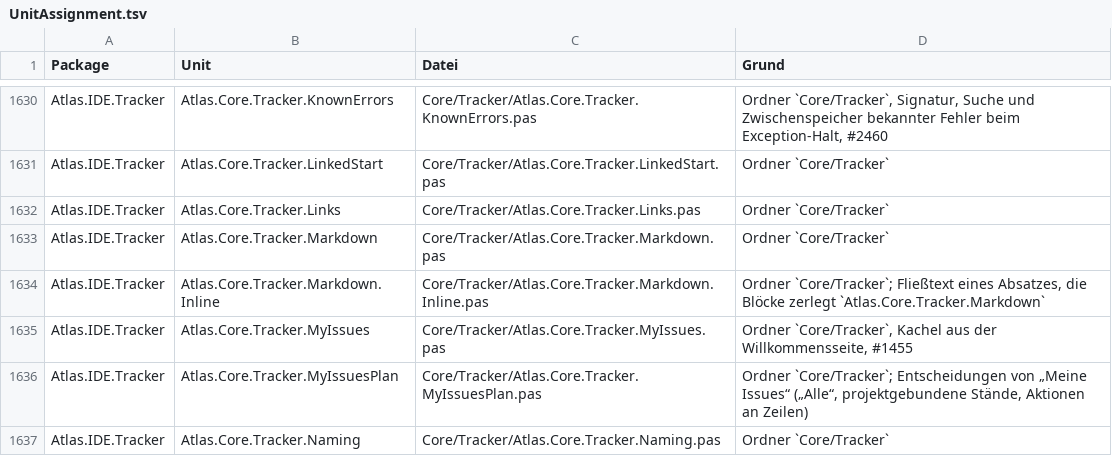
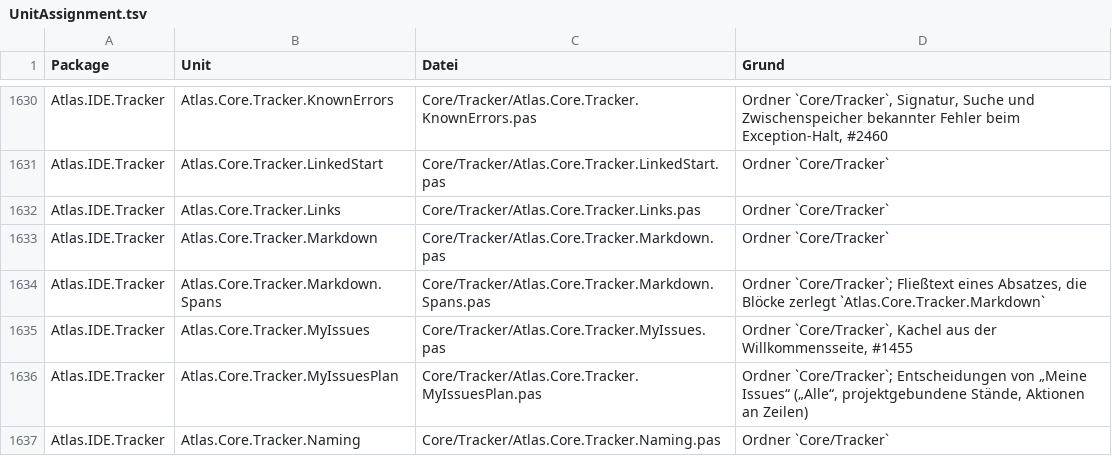
Before and after one commit to xKnockOut/Atlas-IDE-Expert, a TSV file: Tools/UnitAssignment.tsv, drawn as a sheet; only a part is shown, gaps mark what is left out.

```diff
--- a/Tools/UnitAssignment.tsv
+++ b/Tools/UnitAssignment.tsv
@@ -1633,3 +1633,3 @@ Atlas.IDE.Tracker	Atlas.Core.Tracker.Links	Core/Tracker/Atlas.Core.Tracker.Links
 Atlas.IDE.Tracker	Atlas.Core.Tracker.Markdown	Core/Tracker/Atlas.Core.Tracker.Markdown.pas	Ordner `Core/Tracker`
-Atlas.IDE.Tracker	Atlas.Core.Tracker.Markdown.Inline	Core/Tracker/Atlas.Core.Tracker.Markdown.Inline.pas	Ordner `Core/Tracker`; Fließtext eines Absatzes, die Blöcke zerlegt `Atlas.Core.Tracker.Markdown`
+Atlas.IDE.Tracker	Atlas.Core.Tracker.Markdown.Spans	Core/Tracker/Atlas.Core.Tracker.Markdown.Spans.pas	Ordner `Core/Tracker`; Fließtext eines Absatzes, die Blöcke zerlegt `Atlas.Core.Tracker.Markdown`
 Atlas.IDE.Tracker	Atlas.Core.Tracker.MyIssues	Core/Tracker/Atlas.Core.Tracker.MyIssues.pas	Ordner `Core/Tracker`, Kachel aus der Willkommensseite, #1455
```
Also changed, not shown: 38 other files.
